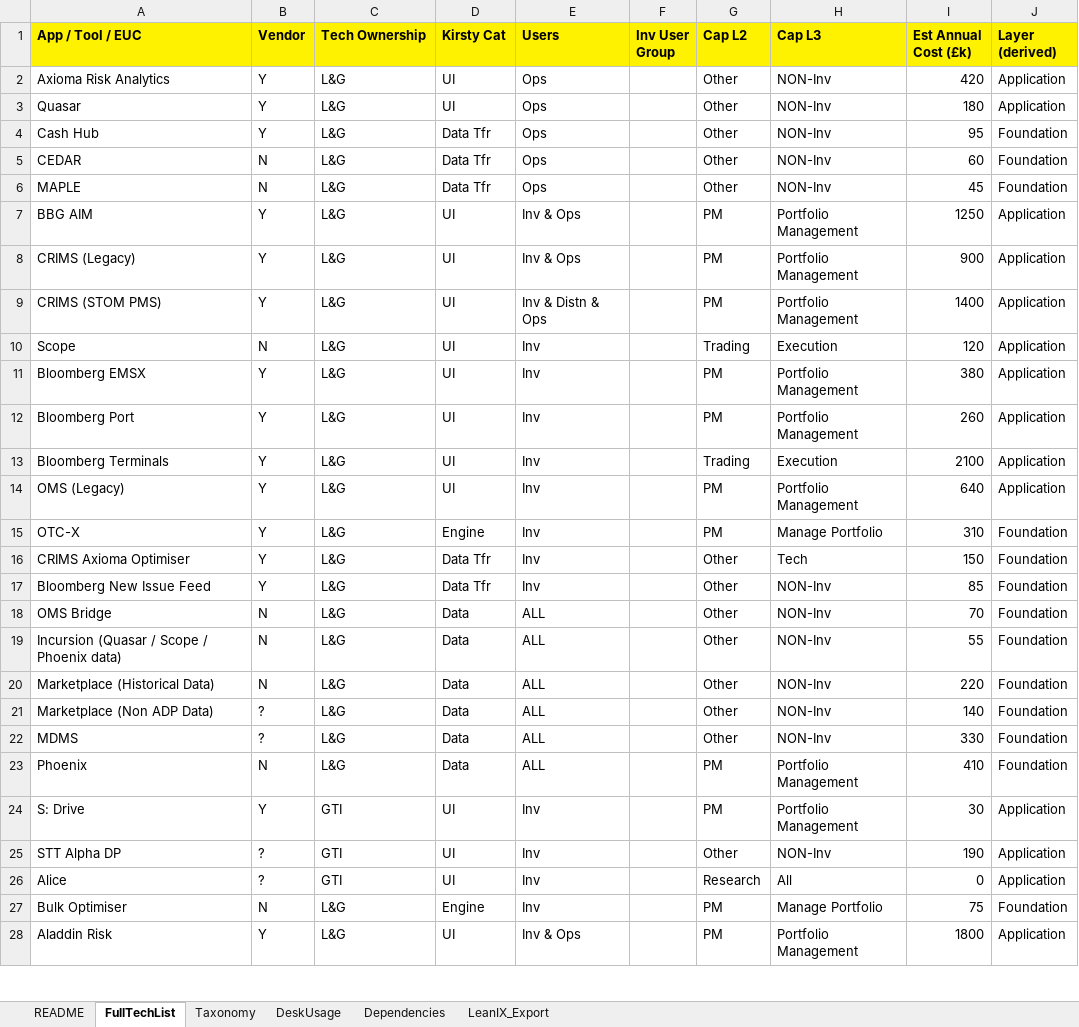
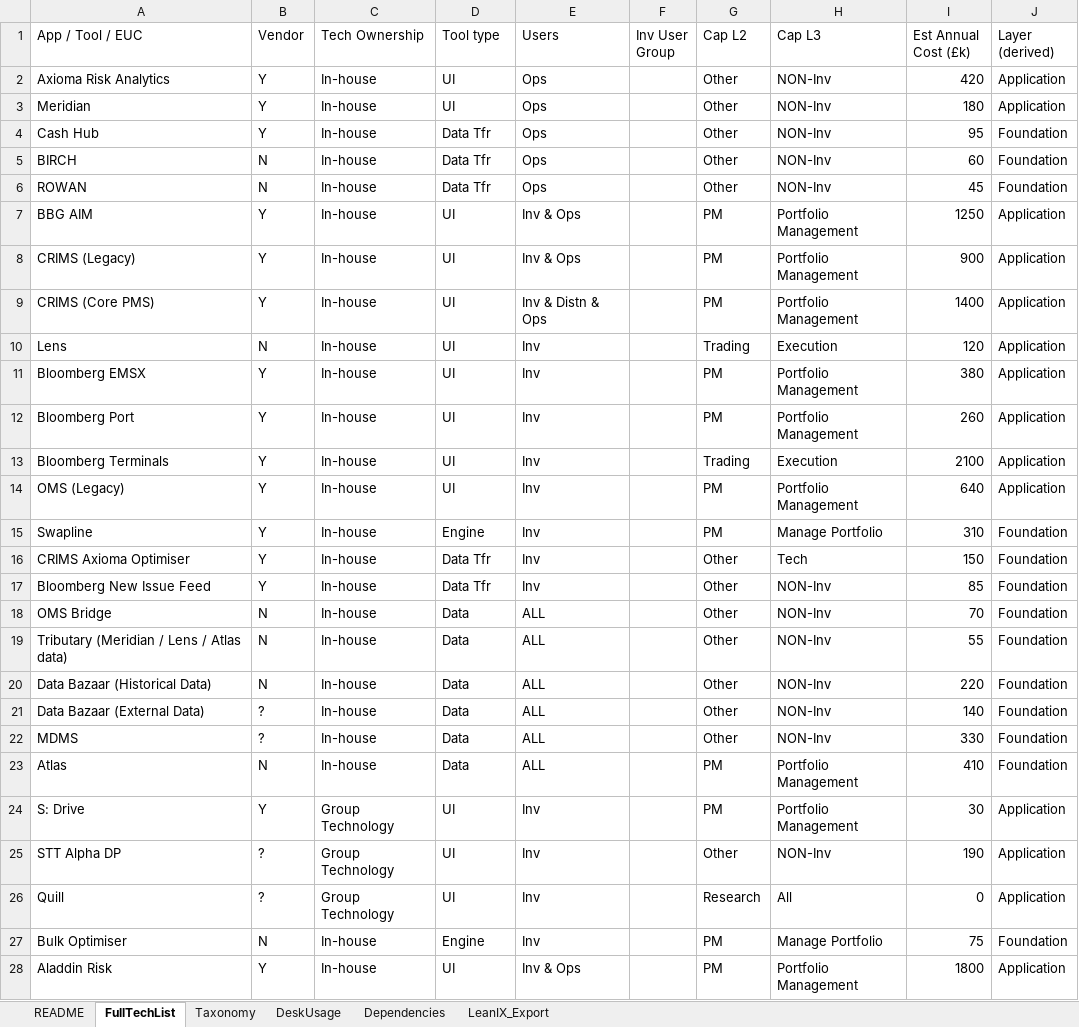
Before and after one commit to callumshouse91-cloud/kirsty-hq, an Excel workbook: demo-assets/InvestmentsToolMapping_SYNTHETIC.xlsx, sheet FullTechList, drawn as a sheet; only a part is shown; values as stored, in another font and other column widths than the file's, no borders; the diff covers the shown part only; the diff names each change by its address in the sheet, - before the commit and + after, or states it on an @@ line.

```diff
--- a/demo-assets/InvestmentsToolMapping_SYNTHETIC.xlsx (sheet FullTechList)
+++ b/demo-assets/InvestmentsToolMapping_SYNTHETIC.xlsx (sheet FullTechList)
@@ A1:J1 fill: #FFF200 → none, bold: on → off @@
-D1: Kirsty Cat
+D1: Tool type
-C2:C23 (Tech Ownership): L&G
+C2:C23 (Tech Ownership): In-house
-A3 (App / Tool / EUC): Quasar
+A3 (App / Tool / EUC): Meridian
-A5 (App / Tool / EUC): CEDAR
+A5 (App / Tool / EUC): BIRCH
-A6 (App / Tool / EUC): MAPLE
+A6 (App / Tool / EUC): ROWAN
-A9 (App / Tool / EUC): CRIMS (STOM PMS)
+A9 (App / Tool / EUC): CRIMS (Core PMS)
-A10 (App / Tool / EUC): Scope
+A10 (App / Tool / EUC): Lens
-A15 (App / Tool / EUC): OTC-X
+A15 (App / Tool / EUC): Swapline
-A19 (App / Tool / EUC): Incursion (Quasar / Scope / Phoenix data)
+A19 (App / Tool / EUC): Tributary (Meridian / Lens / Atlas data)
-A20 (App / Tool / EUC): Marketplace (Historical Data)
+A20 (App / Tool / EUC): Data Bazaar (Historical Data)
-A21 (App / Tool / EUC): Marketplace (Non ADP Data)
+A21 (App / Tool / EUC): Data Bazaar (External Data)
-A23 (App / Tool / EUC): Phoenix
+A23 (App / Tool / EUC): Atlas
-C24:C26 (Tech Ownership): GTI
+C24:C26 (Tech Ownership): Group Technology
-A26 (App / Tool / EUC): Alice
+A26 (App / Tool / EUC): Quill
-C27:C28 (Tech Ownership): L&G
+C27:C28 (Tech Ownership): In-house
```
Also changed, not shown: 19 edited cells elsewhere in this sheet, sheet DeskUsage, sheet LeanIX_Export, sheet Dependencies, sheet Taxonomy, sheet README, 21 other files.
